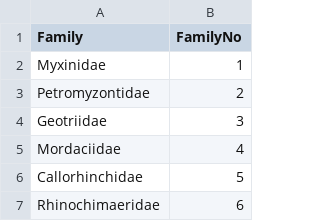
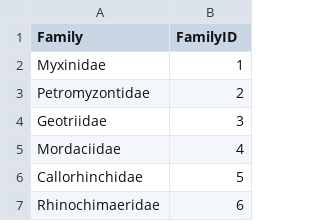
Before and after one commit to aomlomics/mitohelper, a TSV file: db.scripts/FotW5_classification/FotW5_family.tsv, drawn as a sheet; only a part is shown.

Commit message:
Update FotW5_family.tsv

```diff
--- a/db.scripts/FotW5_classification/FotW5_family.tsv
+++ b/db.scripts/FotW5_classification/FotW5_family.tsv
@@ -1,2 +1,2 @@
-Family	FamilyNo
+Family	FamilyID
 Myxinidae	1
```
